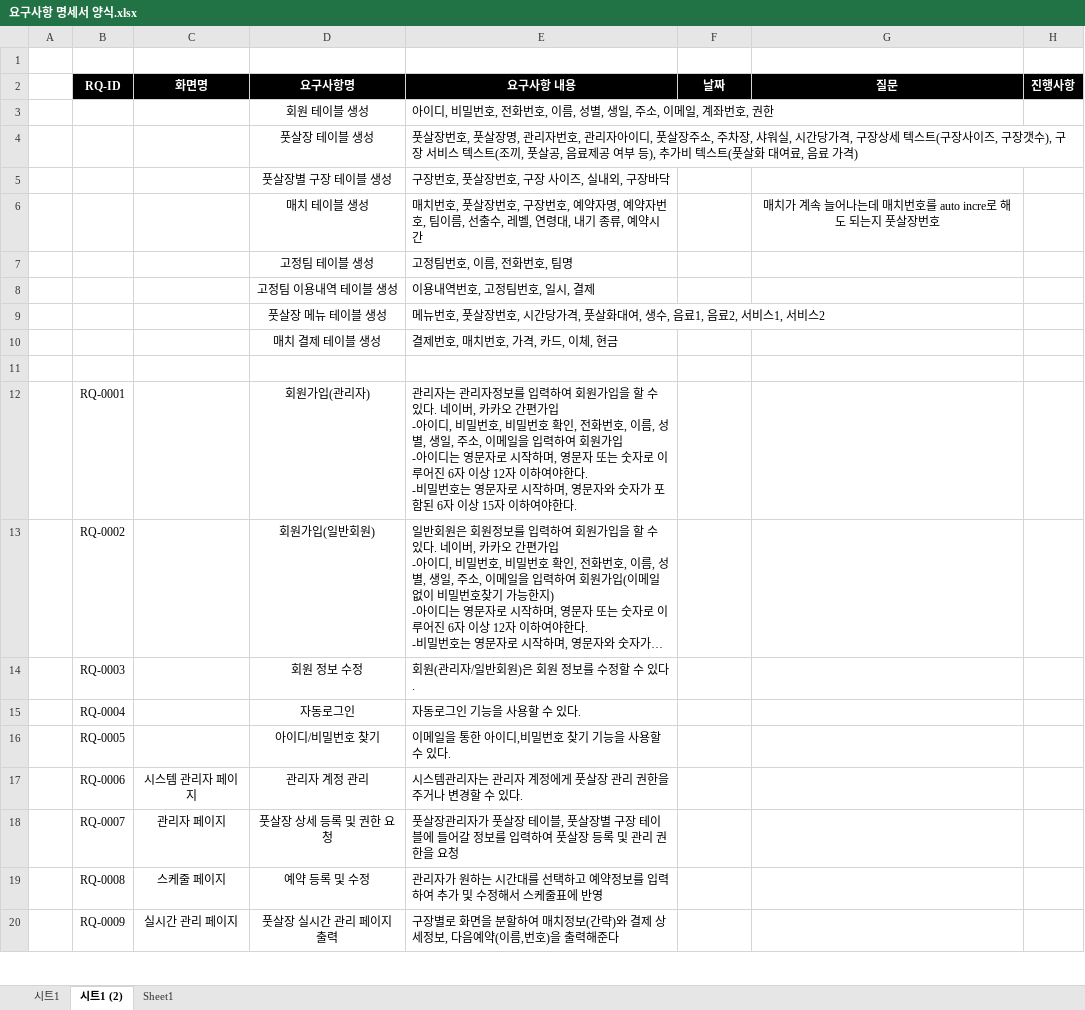
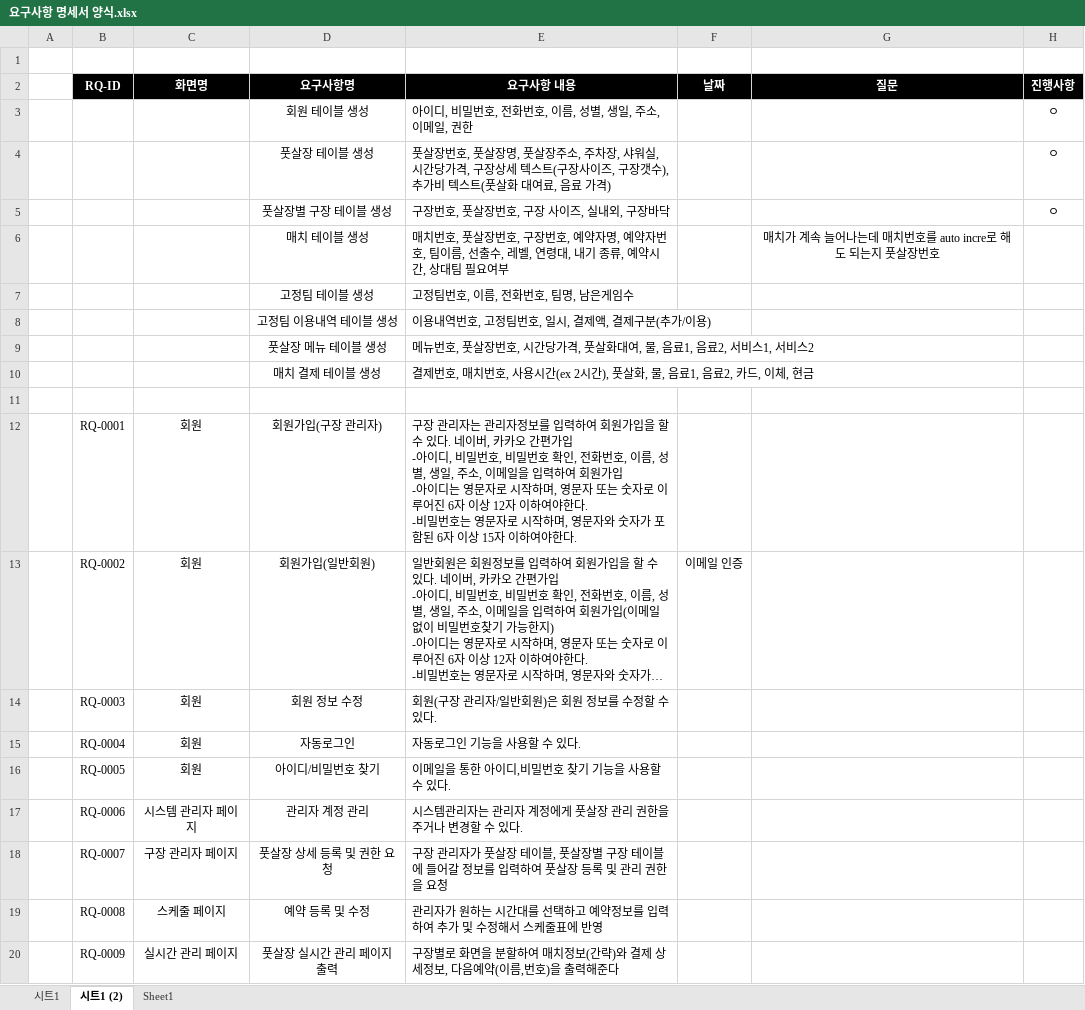
Before and after one commit to HyeokJin93/java_khj, an Excel workbook: 요구사항 명세서 양식.xlsx, sheet 시트1 (2), drawn as a sheet; only a part is shown; long unchanged cells end in …; values as stored, in another font and other column widths than the file's, no borders; removed rows and columns are numbered as before the commit, all else as after; the diff covers the shown part only; the diff names each change by its address in the sheet, - before the commit and + after, or states it on an @@ line.

```diff
--- a/요구사항 명세서 양식.xlsx (sheet 시트1 (2))
+++ b/요구사항 명세서 양식.xlsx (sheet 시트1 (2))
-E3 (요구사항 내용): 아이디, 비밀번호, 전화번호, 이름, 성별, 생일, 주소, 이메일, 계좌번호, 권한
+E3 (요구사항 내용): 아이디, 비밀번호, 전화번호, 이름, 성별, 생일, 주소, 이메일, 권한
-H3 (진행사항): (empty)
+H3 (진행사항): ㅇ
-row 4:  |  |  | 풋살장 테이블 생성 | 풋살장번호, 풋살장명, 관리자번호, 관리자아이디, 풋살장주소, 주차장, 샤워실, 시간당가격, 구장상세 텍스트(구장사이즈, 구장갯수), 구장 서비스 텍스트(조끼, 풋살공, 음료제공 여부 등), 추가비 텍스트(풋살화 대여료, 음료 가격)
+row 4:  |  |  | 풋살장 테이블 생성 | 풋살장번호, 풋살장명, 풋살장주소, 주차장, 샤워실, 시간당가격, 구장상세 텍스트(구장사이즈, 구장갯수), 추가비 텍스트(풋살화 대여료, 음료 가격) |  |  | ㅇ
-H5 (진행사항): (empty)
+H5 (진행사항): ㅇ
-E6 (요구사항 내용): …예약시간
+E6 (요구사항 내용): …예약시간, 상대팀 필요여부
-E7 (요구사항 내용): 고정팀번호, 이름, 전화번호, 팀명
+E7 (요구사항 내용): 고정팀번호, 이름, 전화번호, 팀명, 남은게임수
-E8 (요구사항 내용): 이용내역번호, 고정팀번호, 일시, 결제
+E8 (요구사항 내용): 이용내역번호, 고정팀번호, 일시, 결제액, 결제구분(추가/이용)
-E9 (요구사항 내용): …화대여, 생수, 음료1,…
+E9 (요구사항 내용): …화대여, 물, 음료1,…
-E10 (요구사항 내용): 결제번호, 매치번호, 가격, 카드, 이체, 현금
+E10 (요구사항 내용): 결제번호, 매치번호, 사용시간(ex 2시간), 풋살화, 물, 음료1, 음료2, 카드, 이체, 현금
-C12:C16 (화면명): (empty)
+C12:C16 (화면명): 회원
-D12 (요구사항명): 회원가입(관리자)
+D12 (요구사항명): 회원가입(구장 관리자)
-E12 (요구사항 내용): 관리자는…
+E12 (요구사항 내용): 구장 관리자는…
-F13 (날짜): (empty)
+F13 (날짜): 이메일 인증
-E14 (요구사항 내용): 회원(관리자/일반회원)은 회원 정보를 수정할 수 있다.
+E14 (요구사항 내용): 회원(구장 관리자/일반회원)은 회원 정보를 수정할 수 있다.
-C18 (화면명): 관리자 페이지
+C18 (화면명): 구장 관리자 페이지
-E18 (요구사항 내용): 풋살장관리자가…
+E18 (요구사항 내용): 구장 관리자가…
```
Also changed, not shown: 7 added rows and 19 edited cells elsewhere in this sheet, charts or pictures.
